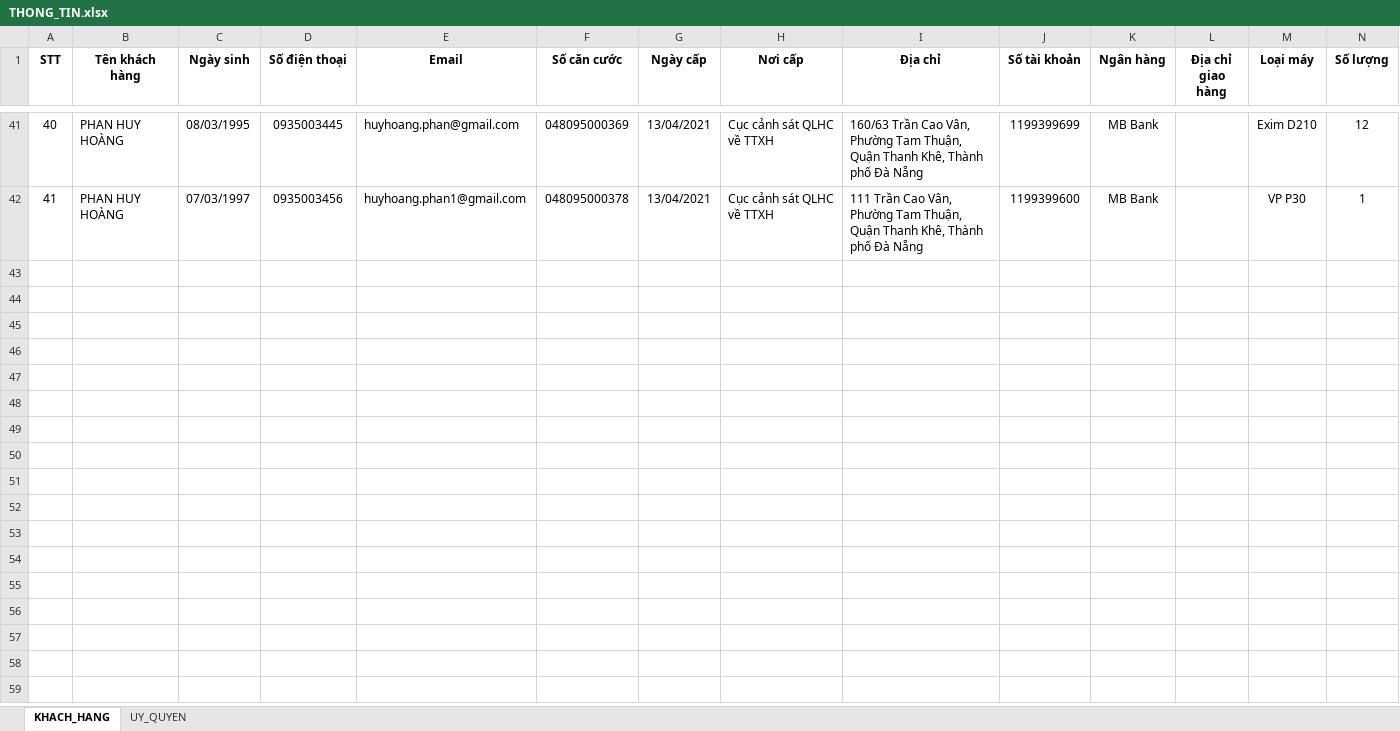
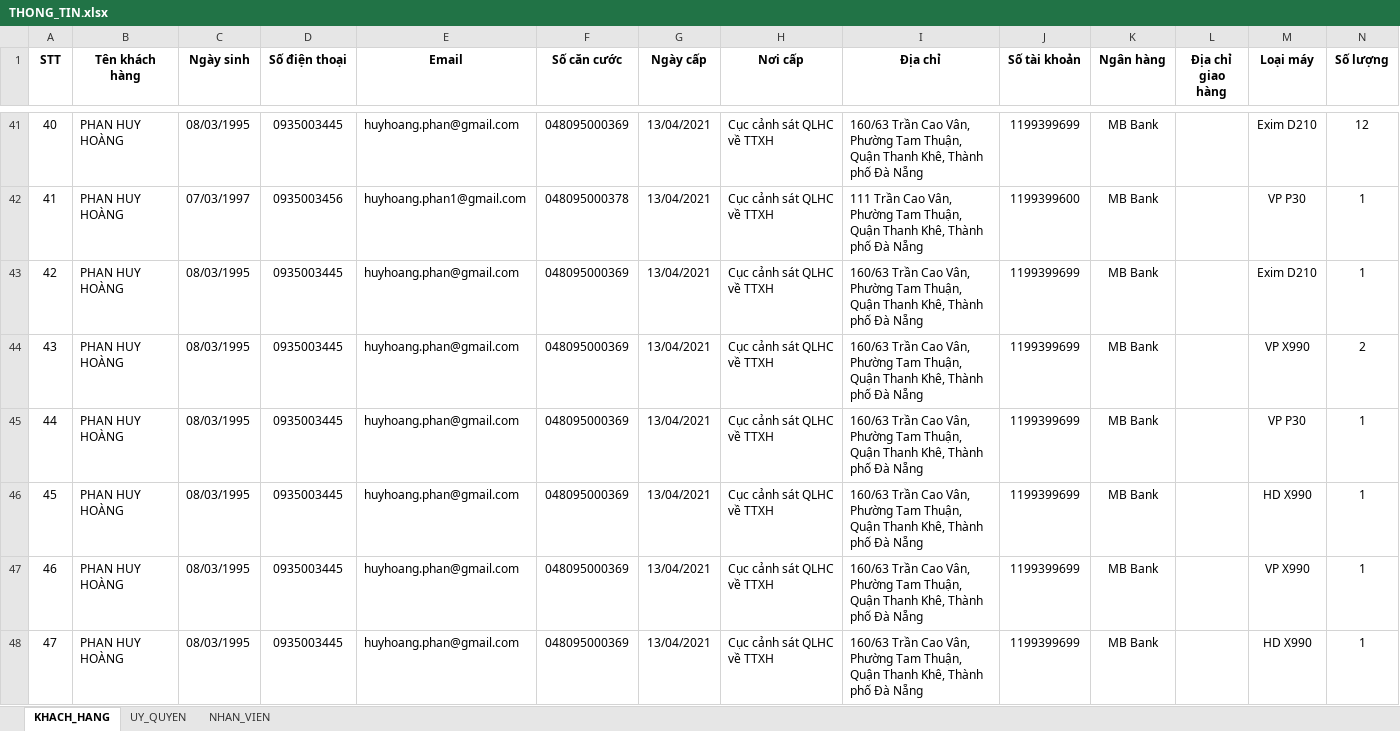
Before and after one commit to hoanghaiphh/auto-complete-docx-form, an Excel workbook: sourceDocs/THONG_TIN.xlsx, sheet KHACH_HANG, drawn as a sheet; only a part is shown, gaps mark what is left out; values as stored, in another font and other column widths than the file's, no borders; rows hold the shown columns only; the diff covers the shown part only; the diff names each change by its address in the sheet, - before the commit and + after, or states it on an @@ line.

```diff
--- a/sourceDocs/THONG_TIN.xlsx (sheet KHACH_HANG)
+++ b/sourceDocs/THONG_TIN.xlsx (sheet KHACH_HANG)
+sheet tab: NHAN_VIEN
+row 43: 42 | PHAN HUY HOÀNG | 08/03/1995 | 0935003445 | huyhoang.phan@gmail.com | 048095000369 | 13/04/2021 | Cục cảnh sát QLHC về TTXH | 160/63 Trần Cao Vân, Phường Tam Thuận, Quận Thanh Khê, Thành phố Đà Nẵng | 1199399699 | MB Bank |  | Exim D210 | 1
+row 44: 43 | PHAN HUY HOÀNG | 08/03/1995 | 0935003445 | huyhoang.phan@gmail.com | 048095000369 | 13/04/2021 | Cục cảnh sát QLHC về TTXH | 160/63 Trần Cao Vân, Phường Tam Thuận, Quận Thanh Khê, Thành phố Đà Nẵng | 1199399699 | MB Bank |  | VP X990 | 2
+row 45: 44 | PHAN HUY HOÀNG | 08/03/1995 | 0935003445 | huyhoang.phan@gmail.com | 048095000369 | 13/04/2021 | Cục cảnh sát QLHC về TTXH | 160/63 Trần Cao Vân, Phường Tam Thuận, Quận Thanh Khê, Thành phố Đà Nẵng | 1199399699 | MB Bank |  | VP P30 | 1
+row 46: 45 | PHAN HUY HOÀNG | 08/03/1995 | 0935003445 | huyhoang.phan@gmail.com | 048095000369 | 13/04/2021 | Cục cảnh sát QLHC về TTXH | 160/63 Trần Cao Vân, Phường Tam Thuận, Quận Thanh Khê, Thành phố Đà Nẵng | 1199399699 | MB Bank |  | HD X990 | 1
+row 47: 46 | PHAN HUY HOÀNG | 08/03/1995 | 0935003445 | huyhoang.phan@gmail.com | 048095000369 | 13/04/2021 | Cục cảnh sát QLHC về TTXH | 160/63 Trần Cao Vân, Phường Tam Thuận, Quận Thanh Khê, Thành phố Đà Nẵng | 1199399699 | MB Bank |  | VP X990 | 1
+row 48: 47 | PHAN HUY HOÀNG | 08/03/1995 | 0935003445 | huyhoang.phan@gmail.com | 048095000369 | 13/04/2021 | Cục cảnh sát QLHC về TTXH | 160/63 Trần Cao Vân, Phường Tam Thuận, Quận Thanh Khê, Thành phố Đà Nẵng | 1199399699 | MB Bank |  | HD X990 | 1
```
Also changed, not shown: 5 added rows elsewhere in this sheet, sheet UY_QUYEN, sourceDocs/UY-QUYEN-APPOTA.xlsx, 8 other files.
